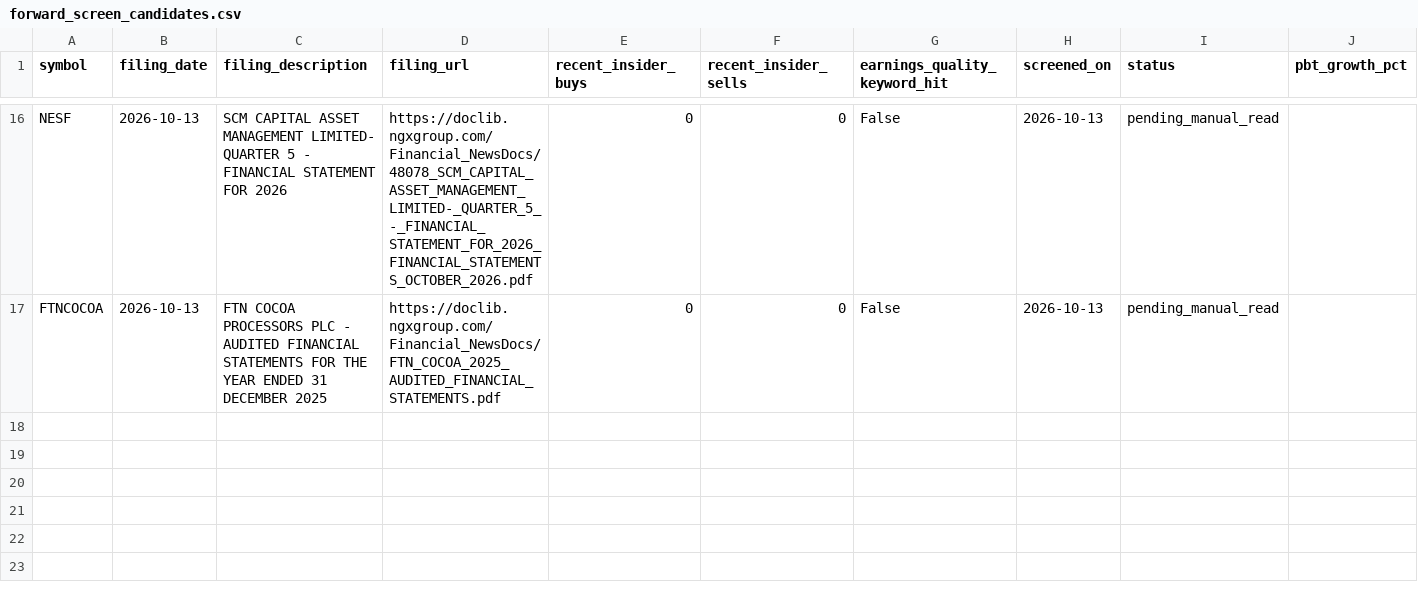
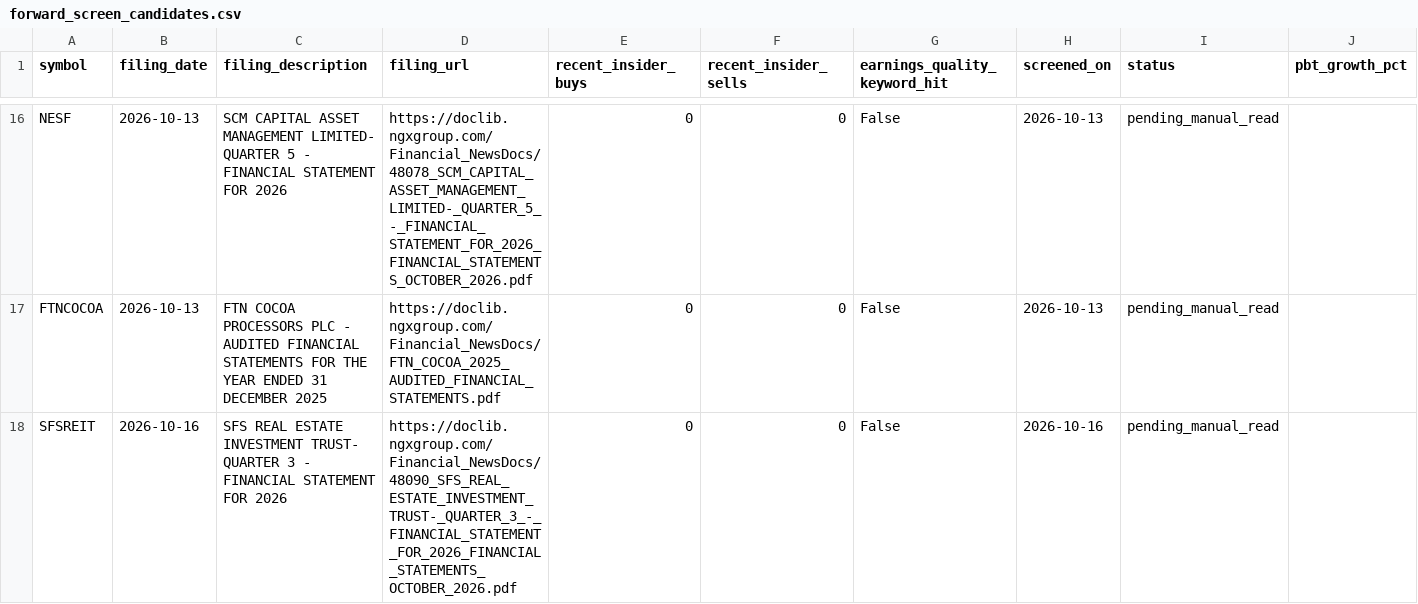
Before and after one commit to EbiNGX/ngx-data, a CSV file: forward_screen_candidates.csv, drawn as a sheet; only a part is shown, gaps mark what is left out; rows hold the shown columns only; the diff names each change by its address in the sheet, - before the commit and + after, or states it on an @@ line.

```diff
--- a/forward_screen_candidates.csv
+++ b/forward_screen_candidates.csv
+row 18: SFSREIT | 2026-10-16 | SFS REAL ESTATE INVESTMENT TRUST- QUARTER 3 - FINANCIAL STATEMENT FOR 2026 | https://doclib.ngxgroup.com/Financial_NewsDocs/48090_SFS_REAL_ESTATE_INVESTMENT_TRUST-_QUARTER_3_-_FINANCIAL_STATEMENT_FOR_2026_FINANCIAL_STATEMENTS_OCTOBER_2026.pdf | 0 | 0 | False | 2026-10-16 | pending_manual_read
```
Also changed, not shown: 59 other files.
